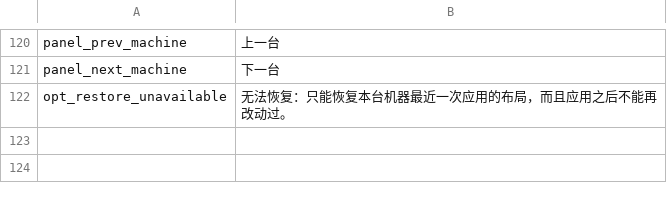
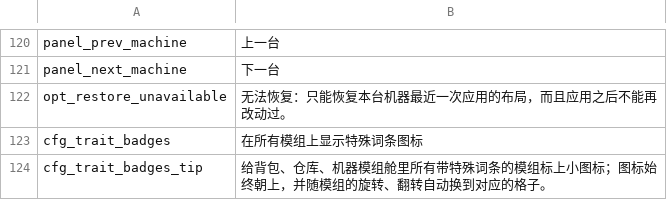
Before and after one commit to Ghostflamez/ModePuzzle_SteamMod, a CSV file: Localization/zh-Hans.csv, drawn as a sheet; only a part is shown, gaps mark what is left out.

```diff
--- a/Localization/zh-Hans.csv
+++ b/Localization/zh-Hans.csv
@@ -122 +122,3 @@ panel_next_machine,下一台
 opt_restore_unavailable,无法恢复：只能恢复本台机器最近一次应用的布局，而且应用之后不能再改动过。
+cfg_trait_badges,在所有模组上显示特殊词条图标
+cfg_trait_badges_tip,给背包、仓库、机器模组舱里所有带特殊词条的模组标上小图标；图标始终朝上，并随模组的旋转、翻转自动换到对应的格子。
```
Also changed, not shown: Localization/en.csv, 3 other files.
